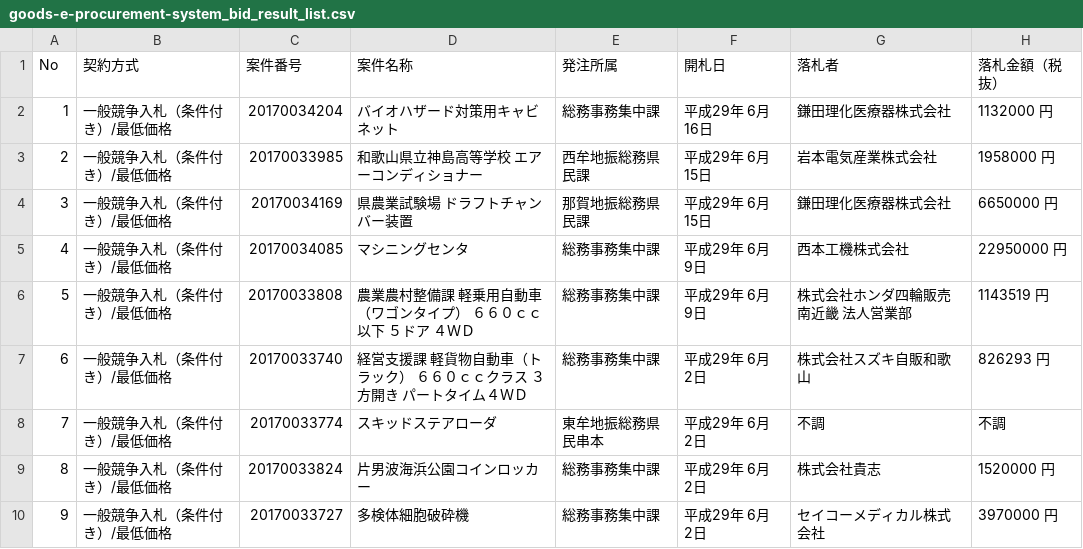
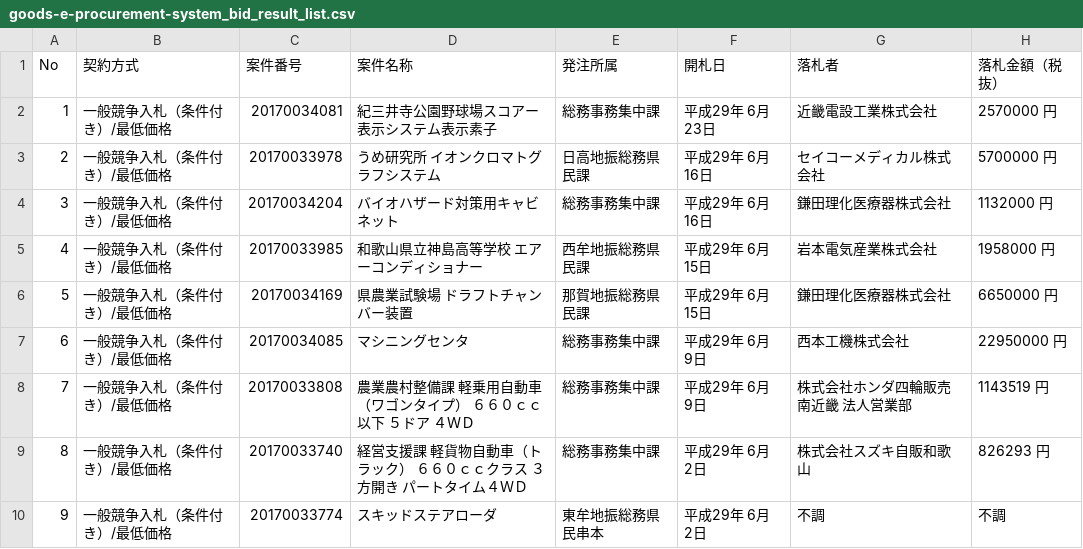
Before and after one commit to wakayama-pref-org/Goods-e-procurement-system_Bid_Result_List, a CSV file: csv/goods-e-procurement-system_bid_result_list.csv, drawn as a sheet; only a part is shown; the shorter side is filled out with more unchanged rows; addresses are those after the commit; the diff names each change by its address in the sheet, - before the commit and + after, or states it on an @@ line.

```diff
--- a/csv/goods-e-procurement-system_bid_result_list.csv
+++ b/csv/goods-e-procurement-system_bid_result_list.csv
+row 2: 1 | 一般競争入札（条件付き）/最低価格 | 20170034081 | 紀三井寺公園野球場スコアー表示システム表示素子 | 総務事務集中課 | 平成29年 6月23日 | 近畿電設工業株式会社 | 2570000 円
+row 3: 2 | 一般競争入札（条件付き）/最低価格 | 20170033978 | うめ研究所 イオンクロマトグラフシステム | 日高地振総務県民課 | 平成29年 6月16日 | セイコーメディカル株式会社 | 5700000 円
@@ column A (No) renumbered from row 4 down @@
```
Also changed, not shown: 1 other file.
